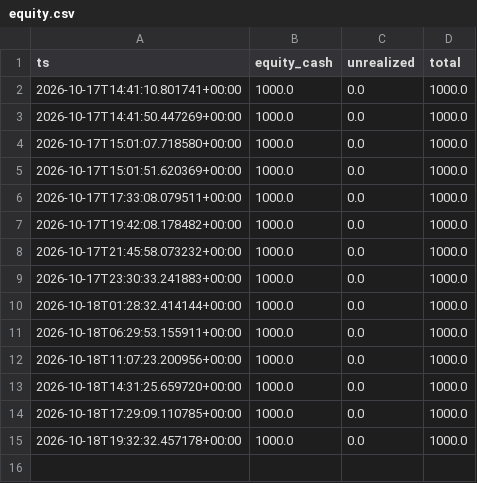
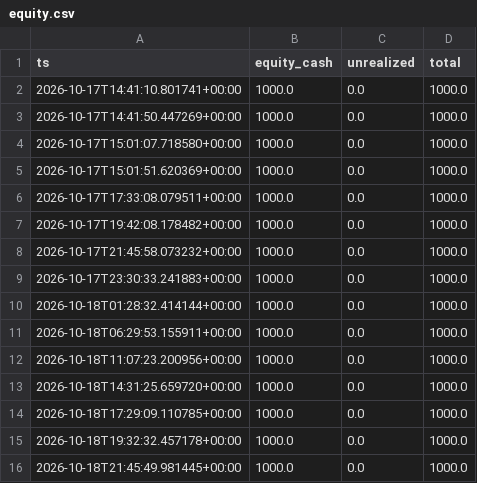
Before and after one commit to muhammadekonugroho4-spec/MEME-COIN-RADAR, a CSV file: data/portfolio/equity.csv, drawn as a sheet.

```diff
--- a/data/portfolio/equity.csv
+++ b/data/portfolio/equity.csv
@@ -15 +15,2 @@ ts,equity_cash,unrealized,total
 2026-10-18T19:32:32.457178+00:00,1000.0,0.0,1000.0
+2026-10-18T21:45:49.981445+00:00,1000.0,0.0,1000.0
```
Also changed, not shown: 1 other file.
